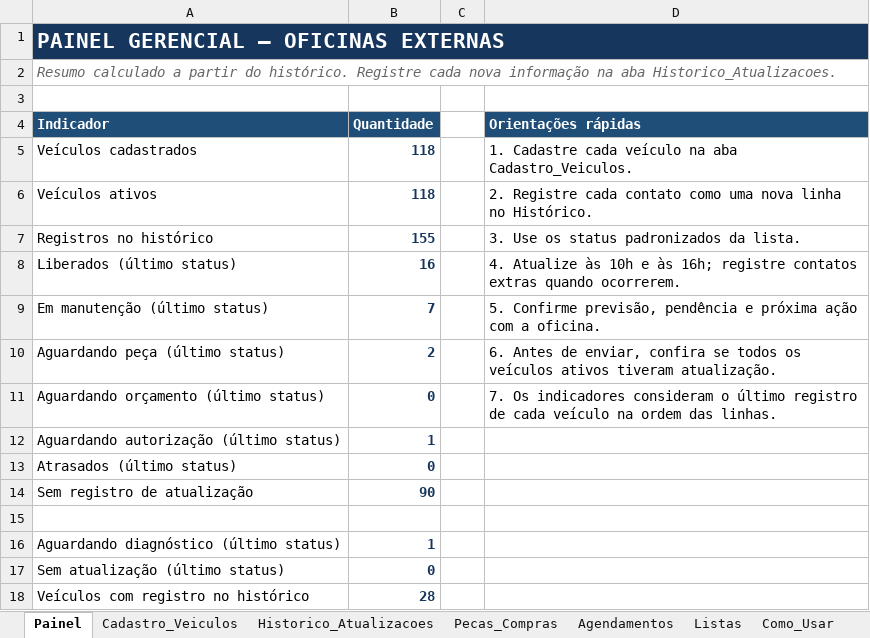
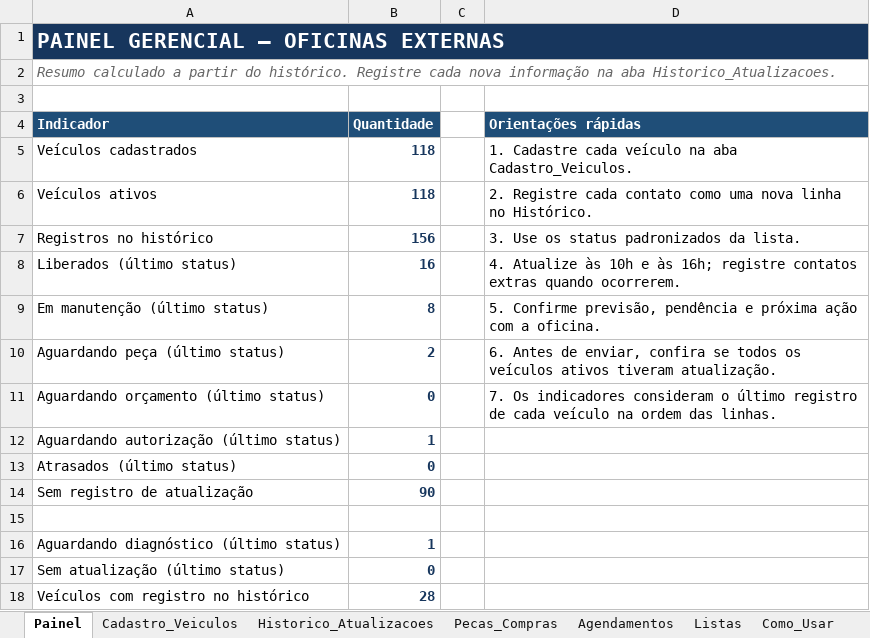
Before and after one commit to WandersonLuizClemente/painel-oficinas-externas, an Excel workbook: dados/Sistema_Acompanhamento_Oficinas_Externas.xlsx, sheet Painel, drawn as a sheet; values as stored, in another font and other column widths than the file's, no borders; the diff names each change by its address in the sheet, - before the commit and + after, or states it on an @@ line.

```diff
--- a/dados/Sistema_Acompanhamento_Oficinas_Externas.xlsx (sheet Painel)
+++ b/dados/Sistema_Acompanhamento_Oficinas_Externas.xlsx (sheet Painel)
-B7 (Quantidade): 155
+B7 (Quantidade): 156
-B9 (Quantidade): 7
+B9 (Quantidade): 8
```
Also changed, not shown: sheet Historico_Atualizacoes, sheet Cadastro_Veiculos.
